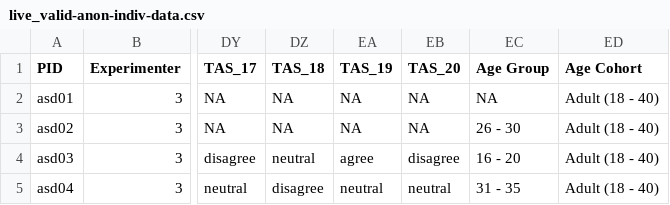
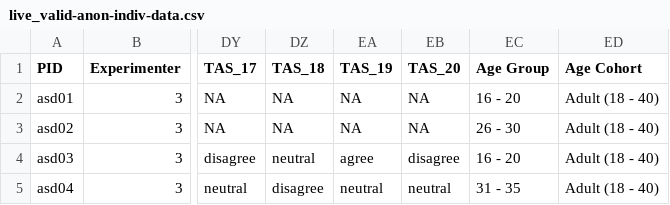
Before and after one commit to SDAMcIntyre/Touch_com_asd, a CSV file: Data/primary/live_valid-anon-indiv-data.csv, drawn as a sheet; only a part is shown, gaps mark what is left out; the diff names each change by its address in the sheet, - before the commit and + after, or states it on an @@ line.

Commit message:
found missing age data
found missing age data

```diff
--- a/Data/primary/live_valid-anon-indiv-data.csv
+++ b/Data/primary/live_valid-anon-indiv-data.csv
-EC2 (Age Group): NA
+EC2 (Age Group): 16 - 20
```
Also changed, not shown: 1 other file.
